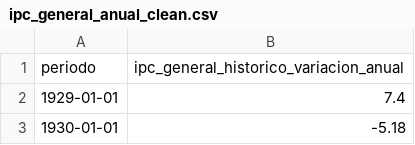
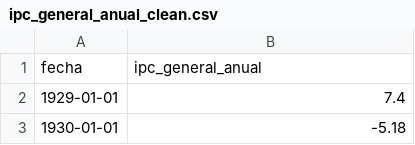
Before and after one commit to alvaro-uc/tpm-chile, a CSV file: data/processed/ipc_general_anual_clean.csv, drawn as a sheet; only a part is shown; removed rows and columns are numbered as before the commit, all else as after; the diff names each change by its address in the sheet, - before the commit and + after, or states it on an @@ line.

```diff
--- a/data/processed/ipc_general_anual_clean.csv
+++ b/data/processed/ipc_general_anual_clean.csv
-row 1: periodo | ipc_general_historico_variacion_anual
+row 1: fecha | ipc_general_anual
```
Also changed, not shown: data/processed/desempleo_total_mensual_clean.csv, data/processed/imacec_empalmado_original_clean.csv, 7 other files.
